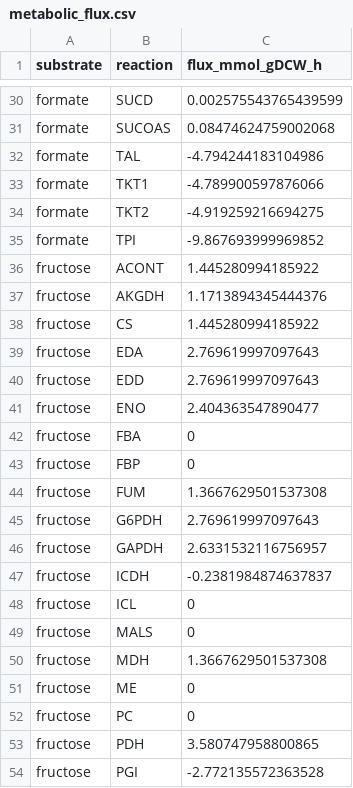
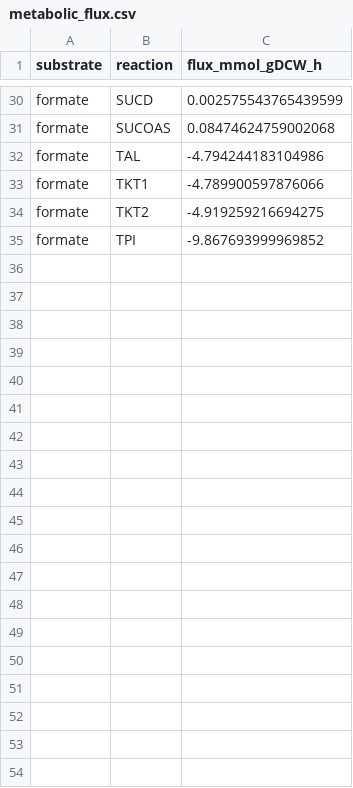
Before and after one commit to m-jahn/fluctuator, a CSV file: data/metabolic_flux.csv, drawn as a sheet; only a part is shown, gaps mark what is left out; the diff covers the shown part only; the diff names each change by its address in the sheet, - before the commit and + after, or states it on an @@ line.

Commit message:
feature: simplified sample data set size

```diff
--- a/data/metabolic_flux.csv
+++ b/data/metabolic_flux.csv
-row 36: fructose | ACONT | 1.445280994185922
-row 37: fructose | AKGDH | 1.1713894345444376
-row 38: fructose | CS | 1.445280994185922
-row 39: fructose | EDA | 2.769619997097643
-row 40: fructose | EDD | 2.769619997097643
-row 41: fructose | ENO | 2.404363547890477
-row 42: fructose | FBA | 0
-row 43: fructose | FBP | 0
-row 44: fructose | FUM | 1.3667629501537308
-row 45: fructose | G6PDH | 2.769619997097643
-row 46: fructose | GAPDH | 2.6331532116756957
-row 47: fructose | ICDH | -0.2381984874637837
-row 48: fructose | ICL | 0
-row 49: fructose | MALS | 0
-row 50: fructose | MDH | 1.3667629501537308
-row 51: fructose | ME | 0
-row 52: fructose | PC | 0
-row 53: fructose | PDH | 3.580747958800865
-row 54: fructose | PGI | -2.772135572363528
```
Also changed, not shown: 15 removed rows elsewhere in this file, 6 other files.
